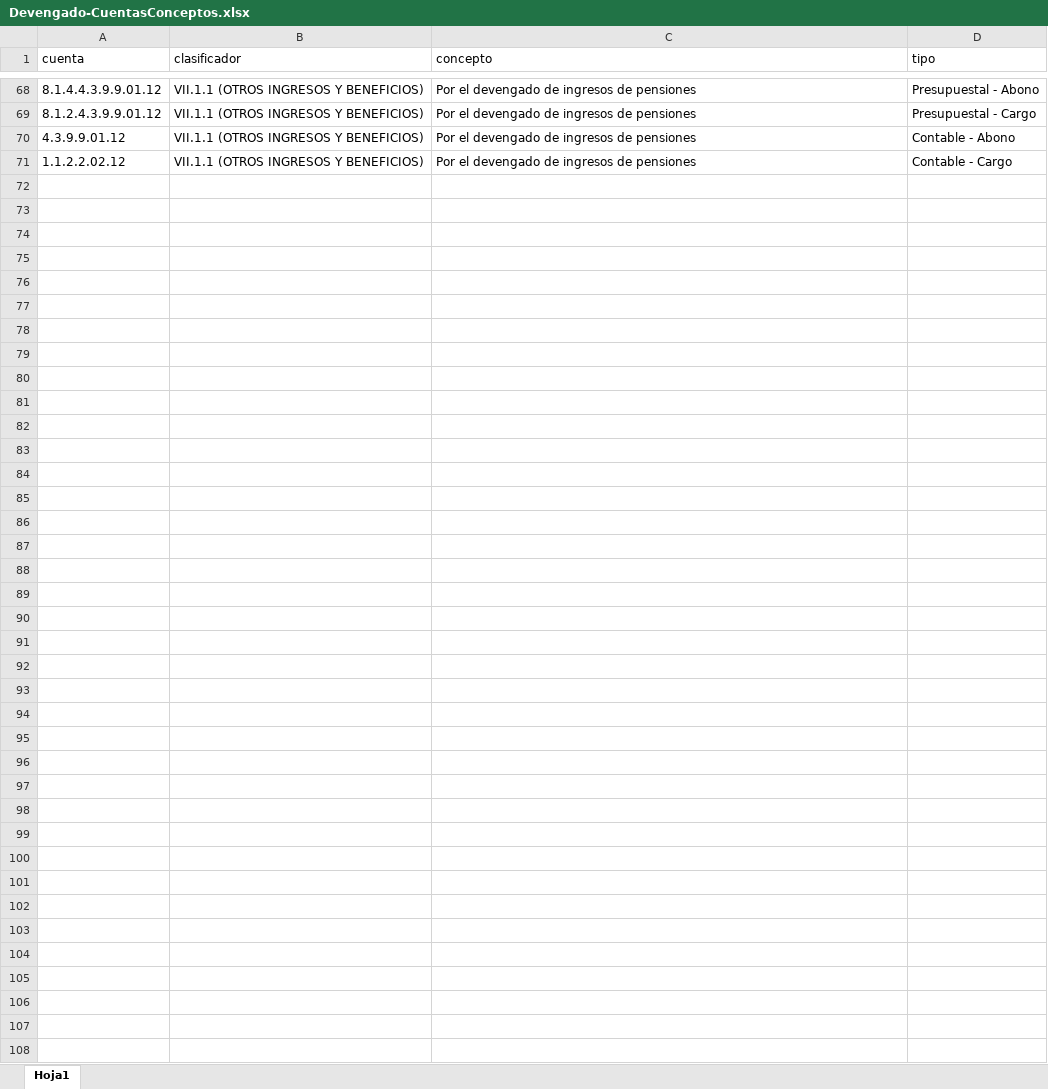
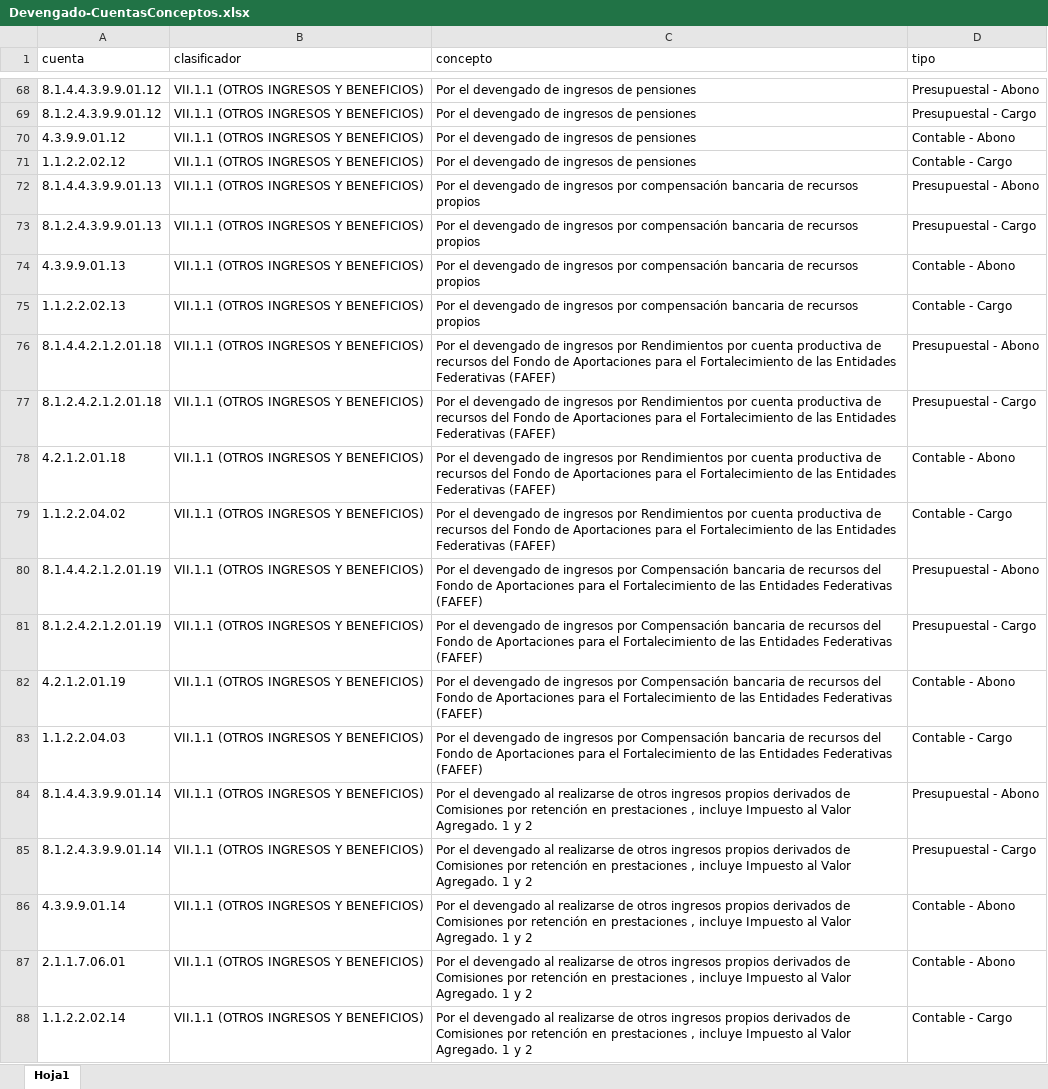
Before and after one commit to Gobierno-Electronico/SAC-IPE, an Excel workbook: public/Guia/Devengado-CuentasConceptos.xlsx, sheet Hoja1, drawn as a sheet; only a part is shown, gaps mark what is left out; values as stored, in another font and other column widths than the file's, no borders; the diff names each change by its address in the sheet, - before the commit and + after, or states it on an @@ line.

```diff
--- a/public/Guia/Devengado-CuentasConceptos.xlsx (sheet Hoja1)
+++ b/public/Guia/Devengado-CuentasConceptos.xlsx (sheet Hoja1)
+row 72: 8.1.4.4.3.9.9.01.13 | VII.1.1 (OTROS INGRESOS Y BENEFICIOS) | Por el devengado de ingresos por compensación bancaria de recursos propios | Presupuestal - Abono
+row 73: 8.1.2.4.3.9.9.01.13 | VII.1.1 (OTROS INGRESOS Y BENEFICIOS) | Por el devengado de ingresos por compensación bancaria de recursos propios | Presupuestal - Cargo
+row 74: 4.3.9.9.01.13 | VII.1.1 (OTROS INGRESOS Y BENEFICIOS) | Por el devengado de ingresos por compensación bancaria de recursos propios | Contable - Abono
+row 75: 1.1.2.2.02.13 | VII.1.1 (OTROS INGRESOS Y BENEFICIOS) | Por el devengado de ingresos por compensación bancaria de recursos propios | Contable - Cargo
+row 76: 8.1.4.4.2.1.2.01.18 | VII.1.1 (OTROS INGRESOS Y BENEFICIOS) | Por el devengado de ingresos por Rendimientos por cuenta productiva de recursos del Fondo de Aportaciones para el Fortalecimiento de las Entidades Federativas (FAFEF) | Presupuestal - Abono
+row 77: 8.1.2.4.2.1.2.01.18 | VII.1.1 (OTROS INGRESOS Y BENEFICIOS) | Por el devengado de ingresos por Rendimientos por cuenta productiva de recursos del Fondo de Aportaciones para el Fortalecimiento de las Entidades Federativas (FAFEF) | Presupuestal - Cargo
+row 78: 4.2.1.2.01.18 | VII.1.1 (OTROS INGRESOS Y BENEFICIOS) | Por el devengado de ingresos por Rendimientos por cuenta productiva de recursos del Fondo de Aportaciones para el Fortalecimiento de las Entidades Federativas (FAFEF) | Contable - Abono
+row 79: 1.1.2.2.04.02 | VII.1.1 (OTROS INGRESOS Y BENEFICIOS) | Por el devengado de ingresos por Rendimientos por cuenta productiva de recursos del Fondo de Aportaciones para el Fortalecimiento de las Entidades Federativas (FAFEF) | Contable - Cargo
+row 80: 8.1.4.4.2.1.2.01.19 | VII.1.1 (OTROS INGRESOS Y BENEFICIOS) | Por el devengado de ingresos por Compensación bancaria de recursos del Fondo de Aportaciones para el Fortalecimiento de las Entidades Federativas (FAFEF) | Presupuestal - Abono
+row 81: 8.1.2.4.2.1.2.01.19 | VII.1.1 (OTROS INGRESOS Y BENEFICIOS) | Por el devengado de ingresos por Compensación bancaria de recursos del Fondo de Aportaciones para el Fortalecimiento de las Entidades Federativas (FAFEF) | Presupuestal - Cargo
+row 82: 4.2.1.2.01.19 | VII.1.1 (OTROS INGRESOS Y BENEFICIOS) | Por el devengado de ingresos por Compensación bancaria de recursos del Fondo de Aportaciones para el Fortalecimiento de las Entidades Federativas (FAFEF) | Contable - Abono
+row 83: 1.1.2.2.04.03 | VII.1.1 (OTROS INGRESOS Y BENEFICIOS) | Por el devengado de ingresos por Compensación bancaria de recursos del Fondo de Aportaciones para el Fortalecimiento de las Entidades Federativas (FAFEF) | Contable - Cargo
+row 84: 8.1.4.4.3.9.9.01.14 | VII.1.1 (OTROS INGRESOS Y BENEFICIOS) | Por el devengado al realizarse de otros ingresos propios derivados de Comisiones por retención en prestaciones , incluye Impuesto al Valor Agregado. 1 y 2 | Presupuestal - Abono
+row 85: 8.1.2.4.3.9.9.01.14 | VII.1.1 (OTROS INGRESOS Y BENEFICIOS) | Por el devengado al realizarse de otros ingresos propios derivados de Comisiones por retención en prestaciones , incluye Impuesto al Valor Agregado. 1 y 2 | Presupuestal - Cargo
+row 86: 4.3.9.9.01.14 | VII.1.1 (OTROS INGRESOS Y BENEFICIOS) | Por el devengado al realizarse de otros ingresos propios derivados de Comisiones por retención en prestaciones , incluye Impuesto al Valor Agregado. 1 y 2 | Contable - Abono
+row 87: 2.1.1.7.06.01 | VII.1.1 (OTROS INGRESOS Y BENEFICIOS) | Por el devengado al realizarse de otros ingresos propios derivados de Comisiones por retención en prestaciones , incluye Impuesto al Valor Agregado. 1 y 2 | Contable - Abono
+row 88: 1.1.2.2.02.14 | VII.1.1 (OTROS INGRESOS Y BENEFICIOS) | Por el devengado al realizarse de otros ingresos propios derivados de Comisiones por retención en prestaciones , incluye Impuesto al Valor Agregado. 1 y 2 | Contable - Cargo
```
Also changed, not shown: public/CuentasCuentas/Devengado-CuentasCuentasSeguidas.xlsx, public/CuentasCuentas/Rec-CuentasCuentasSeguidas.xlsx, 5 other files.
